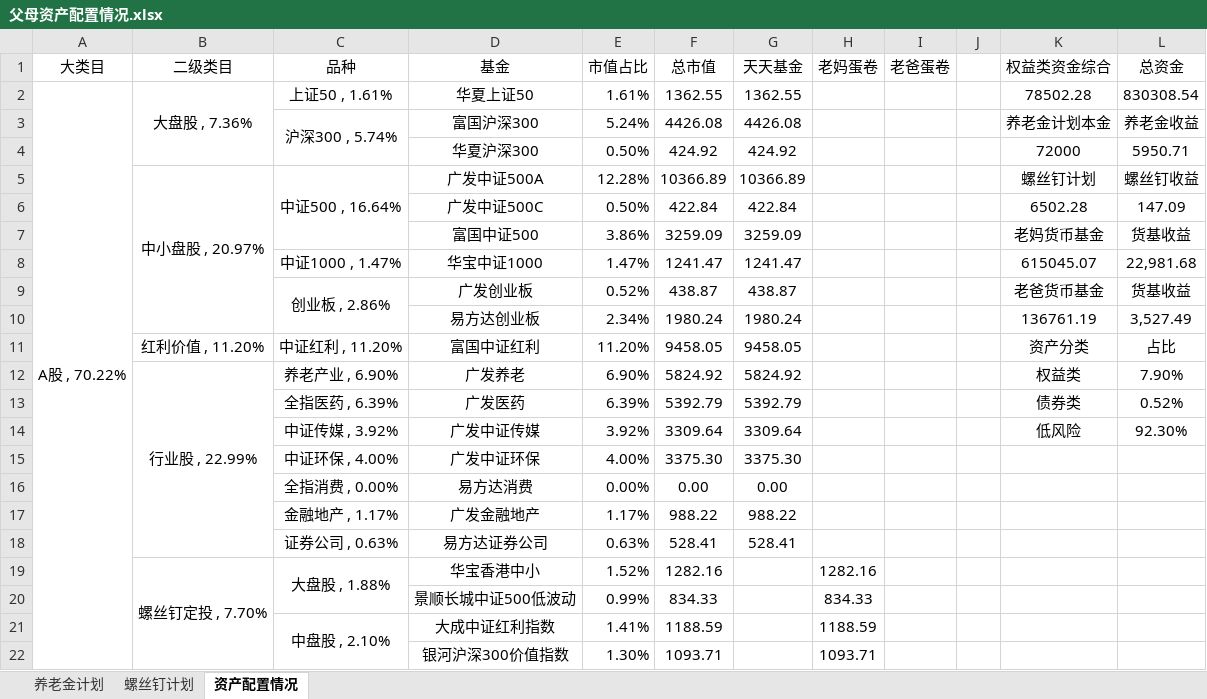
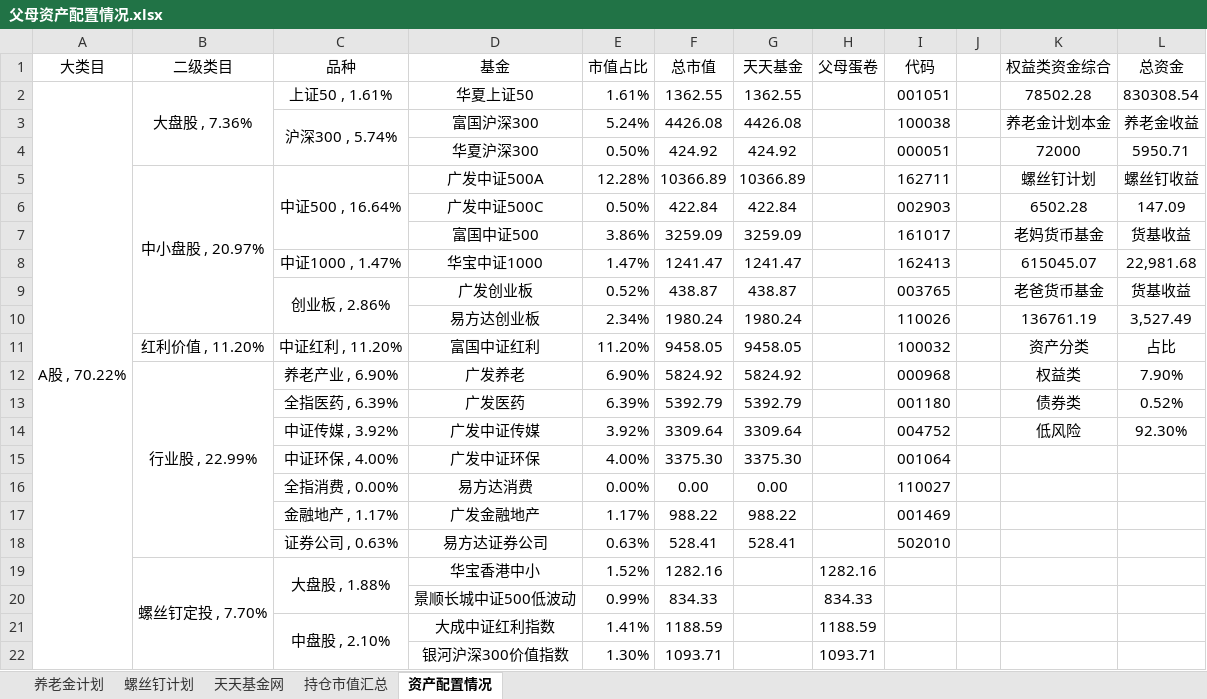
Before and after one commit to klq26/finance-data, an Excel workbook: Portfolio/父母资产配置情况.xlsx, sheet 资产配置情况, drawn as a sheet; only a part is shown; values as stored, in another font and other column widths than the file's, no borders; charts and pictures and conditional formats not drawn; the diff covers the shown part only; the diff names each change by its address in the sheet, - before the commit and + after, or states it on an @@ line.

```diff
--- a/Portfolio/父母资产配置情况.xlsx (sheet 资产配置情况)
+++ b/Portfolio/父母资产配置情况.xlsx (sheet 资产配置情况)
+sheet tab: 天天基金网
+sheet tab: 持仓市值汇总
-H1: 老妈蛋卷
+H1: 父母蛋卷
-I1: 老爸蛋卷
+I1: 代码
-I2 (代码): (empty)
+I2 (代码): 001051
-I3 (代码): (empty)
+I3 (代码): 100038
-I4 (代码): (empty)
+I4 (代码): 000051
-I5 (代码): (empty)
+I5 (代码): 162711
-I6 (代码): (empty)
+I6 (代码): 002903
-I7 (代码): (empty)
+I7 (代码): 161017
-I8 (代码): (empty)
+I8 (代码): 162413
-I9 (代码): (empty)
+I9 (代码): 003765
-I10 (代码): (empty)
+I10 (代码): 110026
-I11 (代码): (empty)
+I11 (代码): 100032
-I12 (代码): (empty)
+I12 (代码): 000968
-I13 (代码): (empty)
+I13 (代码): 001180
-I14 (代码): (empty)
+I14 (代码): 004752
-I15 (代码): (empty)
+I15 (代码): 001064
-I16 (代码): (empty)
+I16 (代码): 110027
-I17 (代码): (empty)
+I17 (代码): 001469
-I18 (代码): (empty)
+I18 (代码): 502010
```
Also changed, not shown: 8 edited cells elsewhere in this sheet, formulas that keep their value, 4 other files.
